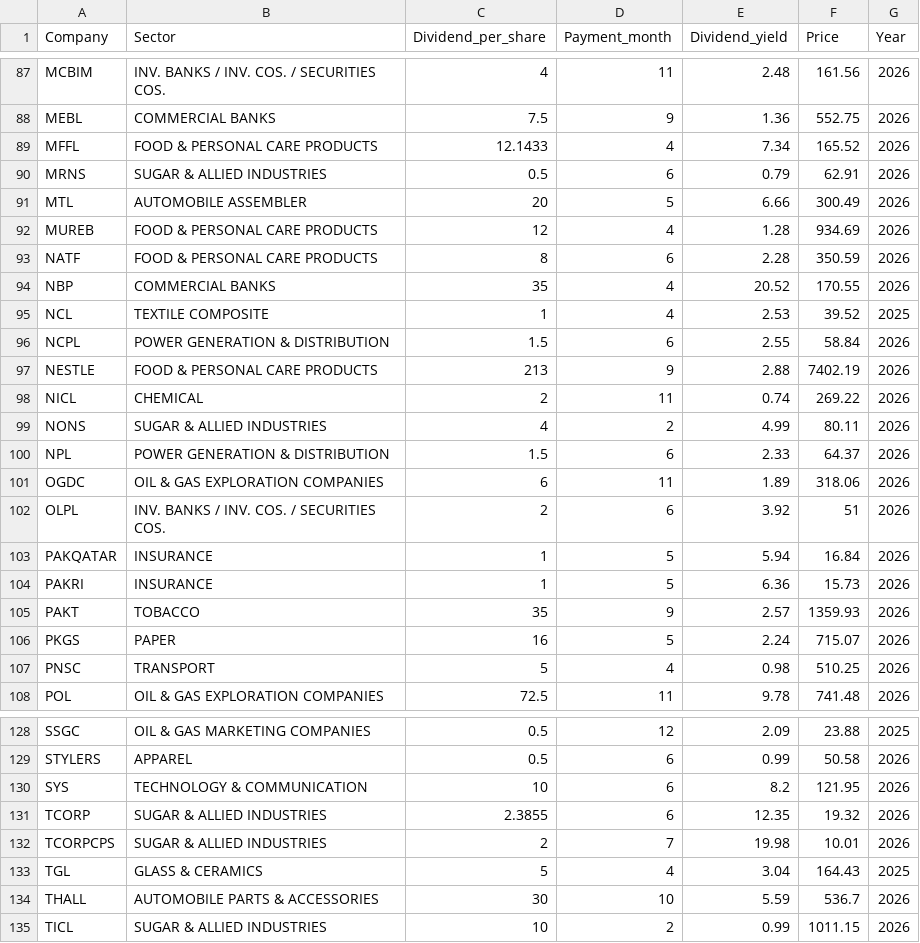
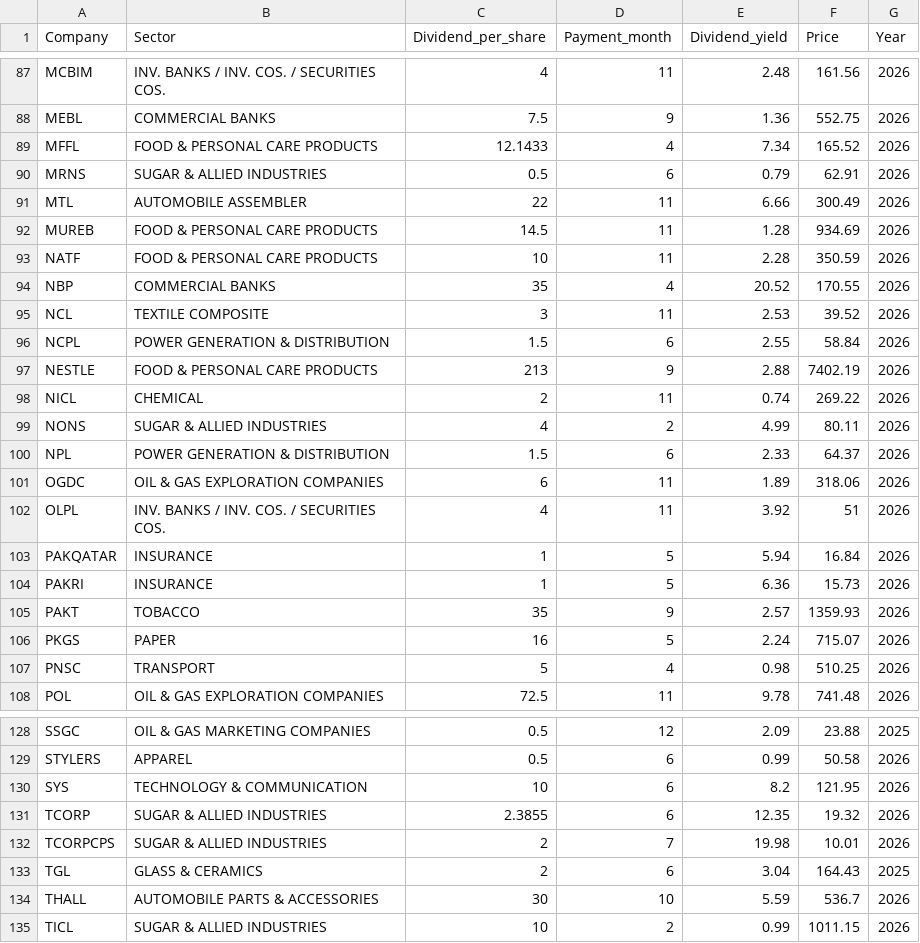
Before and after one commit to AmmarJamshed/DividendFlowPK, a CSV file: data/dividends/psx_dividend_calendar.csv, drawn as a sheet; only a part is shown, gaps mark what is left out.

```diff
--- a/data/dividends/psx_dividend_calendar.csv
+++ b/data/dividends/psx_dividend_calendar.csv
@@ -90,7 +90,7 @@ MFFL,FOOD & PERSONAL CARE PRODUCTS,12.1433,4,7.34,165.52,2026
 MRNS,SUGAR & ALLIED INDUSTRIES,0.5,6,0.79,62.91,2026
-MTL,AUTOMOBILE ASSEMBLER,20,5,6.66,300.49,2026
-MUREB,FOOD & PERSONAL CARE PRODUCTS,12,4,1.28,934.69,2026
-NATF,FOOD & PERSONAL CARE PRODUCTS,8,6,2.28,350.59,2026
+MTL,AUTOMOBILE ASSEMBLER,22,11,6.66,300.49,2026
+MUREB,FOOD & PERSONAL CARE PRODUCTS,14.5,11,1.28,934.69,2026
+NATF,FOOD & PERSONAL CARE PRODUCTS,10,11,2.28,350.59,2026
 NBP,COMMERCIAL BANKS,35,4,20.52,170.55,2026
-NCL,TEXTILE COMPOSITE,1,4,2.53,39.52,2025
+NCL,TEXTILE COMPOSITE,3,11,2.53,39.52,2026
 NCPL,POWER GENERATION & DISTRIBUTION,1.5,6,2.55,58.84,2026
@@ -101,3 +101,3 @@ NPL,POWER GENERATION & DISTRIBUTION,1.5,6,2.33,64.37,2026
 OGDC,OIL & GAS EXPLORATION COMPANIES,6,11,1.89,318.06,2026
-OLPL,INV. BANKS / INV. COS. / SECURITIES COS.,2,6,3.92,51,2026
+OLPL,INV. BANKS / INV. COS. / SECURITIES COS.,4,11,3.92,51,2026
 PAKQATAR,INSURANCE,1,5,5.94,16.84,2026
@@ -132,3 +132,3 @@ TCORP,SUGAR & ALLIED INDUSTRIES,2.3855,6,12.35,19.32,2026
 TCORPCPS,SUGAR & ALLIED INDUSTRIES,2,7,19.98,10.01,2026
-TGL,GLASS & CERAMICS,5,4,3.04,164.43,2025
+TGL,GLASS & CERAMICS,2,6,3.04,164.43,2025
 THALL,AUTOMOBILE PARTS & ACCESSORIES,30,10,5.59,536.7,2026
```
